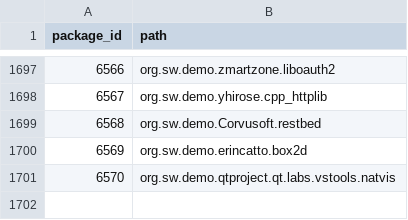
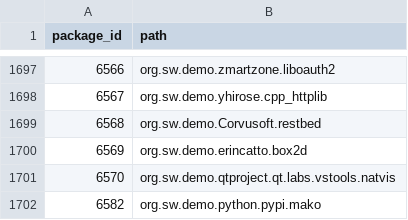
Before and after one commit to SoftwareNetwork/database, a CSV file: package.csv, drawn as a sheet; only a part is shown, gaps mark what is left out.

```diff
--- a/package.csv
+++ b/package.csv
@@ -1701 +1701,2 @@ package_id,path
 6570,org.sw.demo.qtproject.qt.labs.vstools.natvis
+6582,org.sw.demo.python.pypi.mako
```
Also changed, not shown: 2 other files.
